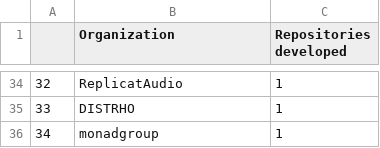
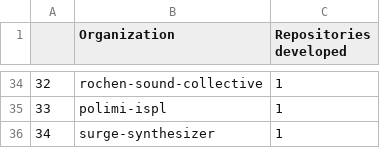
Before and after one commit to iivanoo/VST-plugins-replication-package, a CSV file: Quantitative analysis/Output CSVs/total_number_of_repositories_developed_by_organizations.csv, drawn as a sheet; only a part is shown, gaps mark what is left out; the diff covers the shown part only.

```diff
--- a/Quantitative analysis/Output CSVs/total_number_of_repositories_developed_by_organizations.csv
+++ b/Quantitative analysis/Output CSVs/total_number_of_repositories_developed_by_organizations.csv
@@ -34,3 +34,3 @@
-32,ReplicatAudio,1
-33,DISTRHO,1
-34,monadgroup,1
+32,rochen-sound-collective,1
+33,polimi-ispl,1
+34,surge-synthesizer,1
```
Also changed, not shown: 26 edited cells elsewhere in this file, 7 other files.
